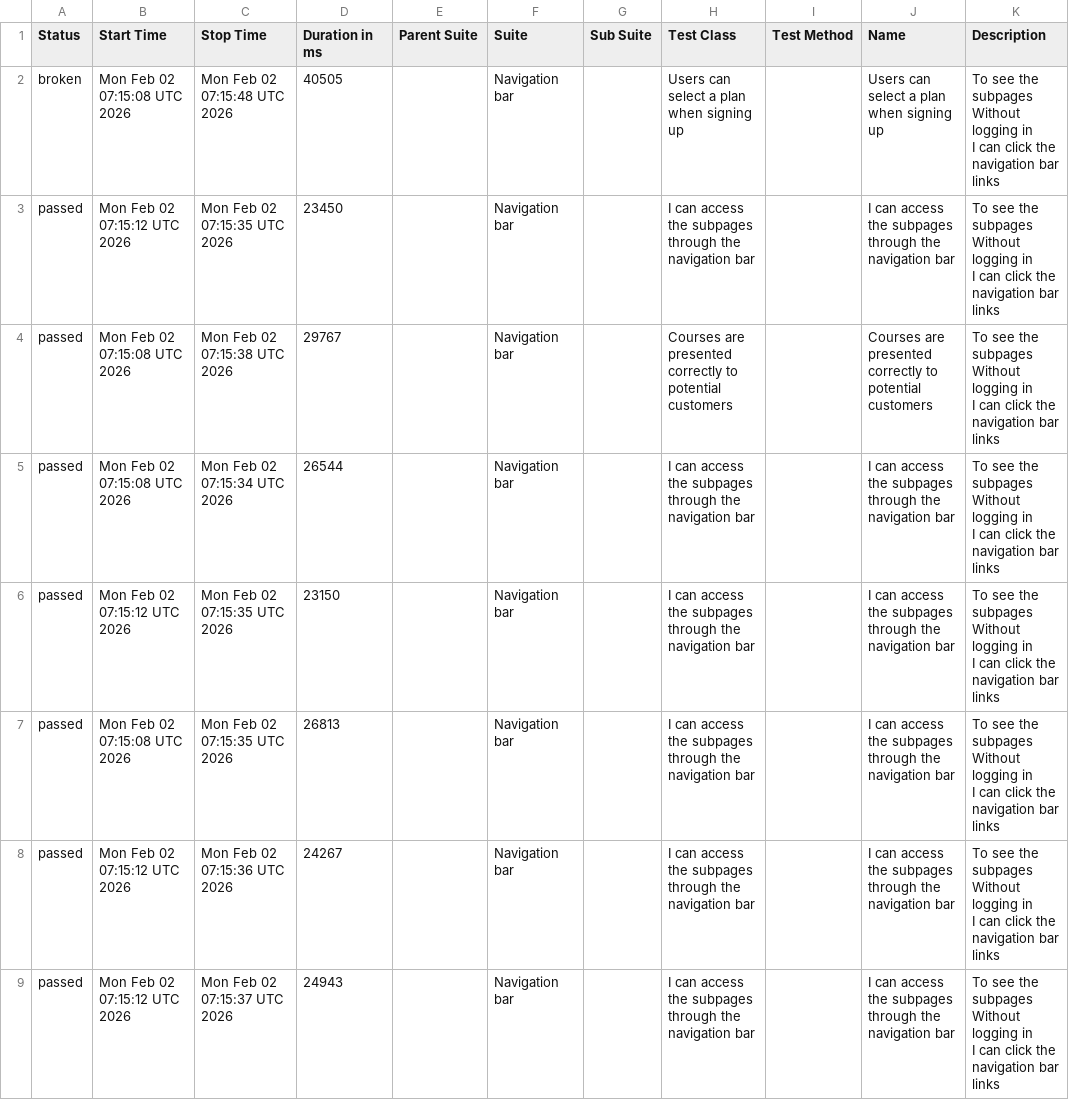
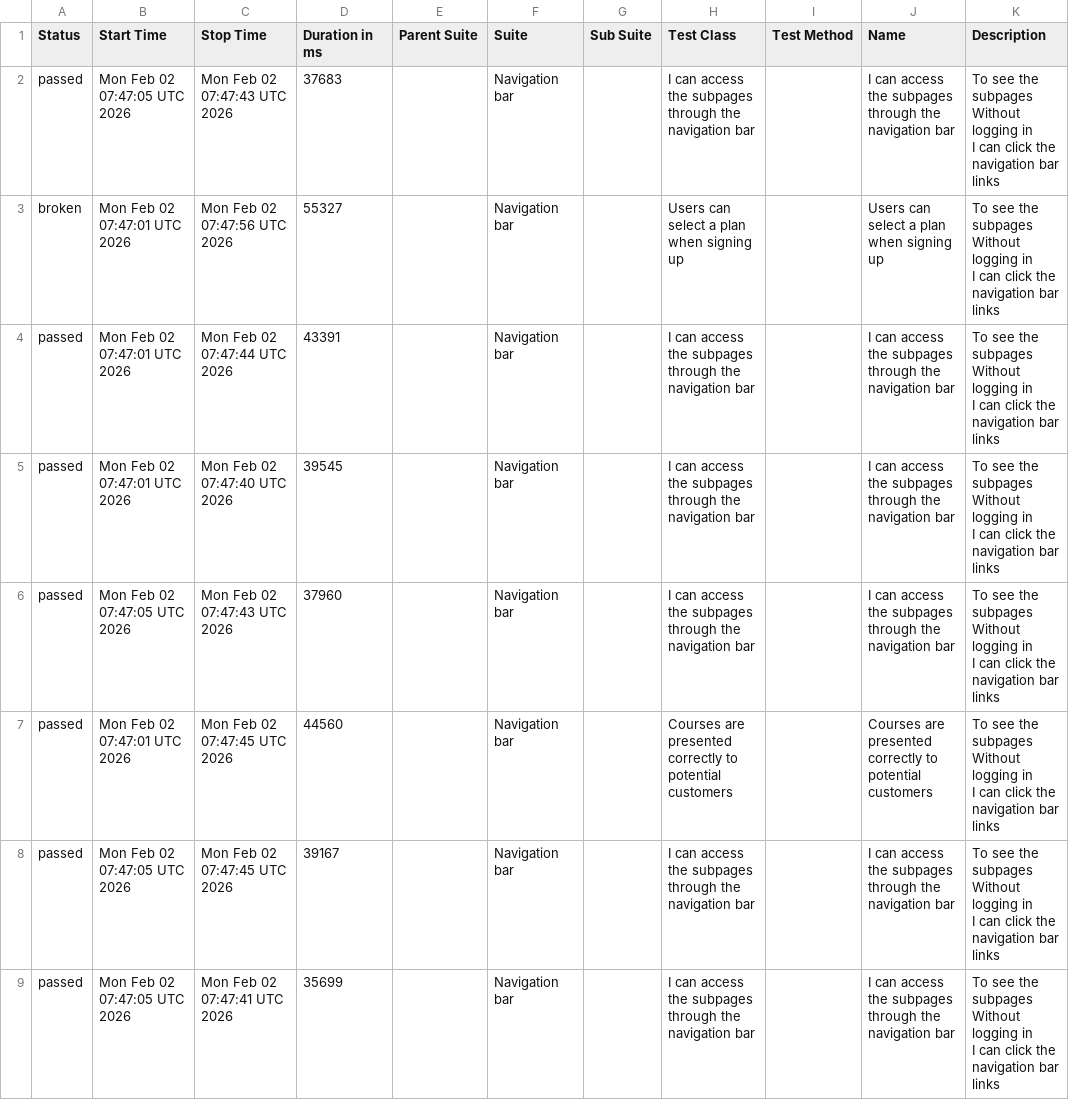
Before and after one commit to ingmarcela27/selenium-cucumber-allure-java, a CSV file: allureReport/data/suites.csv, drawn as a sheet.

```diff
--- a/allureReport/data/suites.csv
+++ b/allureReport/data/suites.csv
@@ -1,25 +1,25 @@
 "Status","Start Time","Stop Time","Duration in ms","Parent Suite","Suite","Sub Suite","Test Class","Test Method","Name","Description"
-"broken","Mon Feb 02 07:15:08 UTC 2026","Mon Feb 02 07:15:48 UTC 2026","40505","","Navigation bar","","Users can select a plan when signing up","","Users can select a plan when signing up","  To see the subpages
-  Without logging in
-  I can click the navigation bar links"
-"passed","Mon Feb 02 07:15:12 UTC 2026","Mon Feb 02 07:15:35 UTC 2026","23450","","Navigation bar","","I can access the subpages through the navigation bar","","I can access the subpages through the navigation bar","  To see the subpages
-  Without logging in
-  I can click the navigation bar links"
-"passed","Mon Feb 02 07:15:08 UTC 2026","Mon Feb 02 07:15:38 UTC 2026","29767","","Navigation bar","","Courses are presented correctly to potential customers","","Courses are presented correctly to potential customers","  To see the subpages
-  Without logging in
-  I can click the navigation bar links"
-"passed","Mon Feb 02 07:15:08 UTC 2026","Mon Feb 02 07:15:34 UTC 2026","26544","","Navigation bar","","I can access the subpages through the navigation bar","","I can access the subpages through the navigation bar","  To see the subpages
-  Without logging in
-  I can click the navigation bar links"
-"passed","Mon Feb 02 07:15:12 UTC 2026","Mon Feb 02 07:15:35 UTC 2026","23150","","Navigation bar","","I can access the subpages through the navigation bar","","I can access the subpages through the navigation bar","  To see the subpages
-  Without logging in
-  I can click the navigation bar links"
-"passed","Mon Feb 02 07:15:08 UTC 2026","Mon Feb 02 07:15:35 UTC 2026","26813","","Navigation bar","","I can access the subpages through the navigation bar","","I can access the subpages through the navigation bar","  To see the subpages
-  Without logging in
-  I can click the navigation bar links"
-"passed","Mon Feb 02 07:15:12 UTC 2026","Mon Feb 02 07:15:36 UTC 2026","24267","","Navigation bar","","I can access the subpages through the navigation bar","","I can access the subpages through the navigation bar","  To see the subpages
-  Without logging in
-  I can click the navigation bar links"
-"passed","Mon Feb 02 07:15:12 UTC 2026","Mon Feb 02 07:15:37 UTC 2026","24943","","Navigation bar","","I can access the subpages through the navigation bar","","I can access the subpages through the navigation bar","  To see the subpages
-  Without logging in
-  I can click the navigation bar links"
+"passed","Mon Feb 02 07:47:05 UTC 2026","Mon Feb 02 07:47:43 UTC 2026","37683","","Navigation bar","","I can access the subpages through the navigation bar","","I can access the subpages through the navigation bar","  To see the subpages
+  Without logging in
+  I can click the navigation bar links"
+"broken","Mon Feb 02 07:47:01 UTC 2026","Mon Feb 02 07:47:56 UTC 2026","55327","","Navigation bar","","Users can select a plan when signing up","","Users can select a plan when signing up","  To see the subpages
+  Without logging in
+  I can click the navigation bar links"
+"passed","Mon Feb 02 07:47:01 UTC 2026","Mon Feb 02 07:47:44 UTC 2026","43391","","Navigation bar","","I can access the subpages through the navigation bar","","I can access the subpages through the navigation bar","  To see the subpages
+  Without logging in
+  I can click the navigation bar links"
+"passed","Mon Feb 02 07:47:01 UTC 2026","Mon Feb 02 07:47:40 UTC 2026","39545","","Navigation bar","","I can access the subpages through the navigation bar","","I can access the subpages through the navigation bar","  To see the subpages
+  Without logging in
+  I can click the navigation bar links"
+"passed","Mon Feb 02 07:47:05 UTC 2026","Mon Feb 02 07:47:43 UTC 2026","37960","","Navigation bar","","I can access the subpages through the navigation bar","","I can access the subpages through the navigation bar","  To see the subpages
+  Without logging in
+  I can click the navigation bar links"
+"passed","Mon Feb 02 07:47:01 UTC 2026","Mon Feb 02 07:47:45 UTC 2026","44560","","Navigation bar","","Courses are presented correctly to potential customers","","Courses are presented correctly to potential customers","  To see the subpages
+  Without logging in
+  I can click the navigation bar links"
+"passed","Mon Feb 02 07:47:05 UTC 2026","Mon Feb 02 07:47:45 UTC 2026","39167","","Navigation bar","","I can access the subpages through the navigation bar","","I can access the subpages through the navigation bar","  To see the subpages
+  Without logging in
+  I can click the navigation bar links"
+"passed","Mon Feb 02 07:47:05 UTC 2026","Mon Feb 02 07:47:41 UTC 2026","35699","","Navigation bar","","I can access the subpages through the navigation bar","","I can access the subpages through the navigation bar","  To see the subpages
+  Without logging in
+  I can click the navigation bar links"
```
Also changed, not shown: allureReport/data/behaviors.csv, 39 other files.
